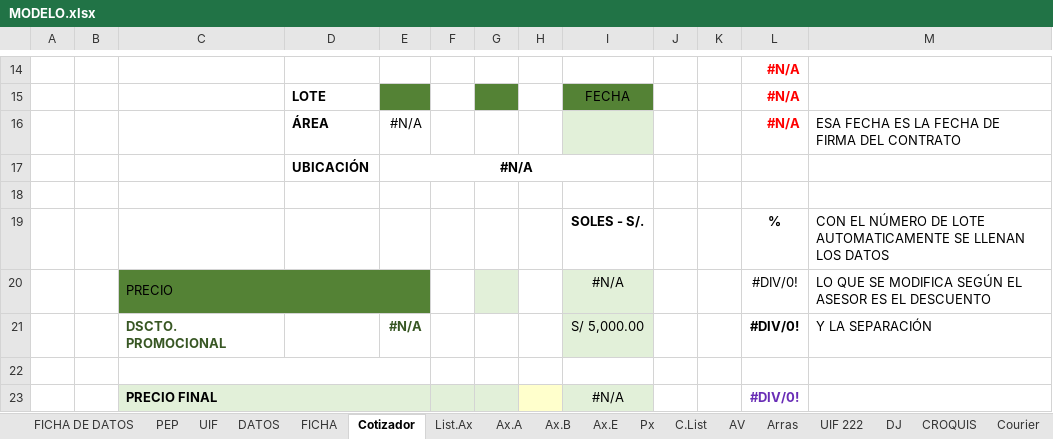
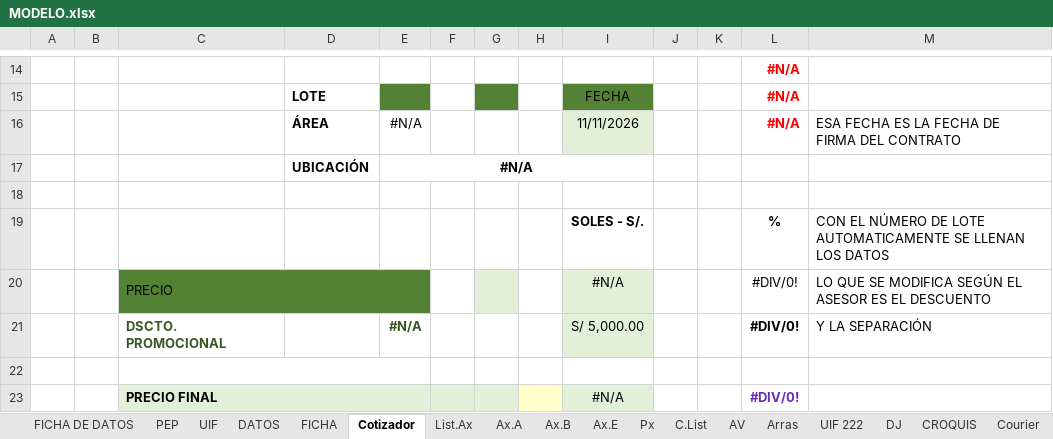
Before and after one commit to legal2portugalconstructora-sketch/CONTRATOBOT, an Excel workbook: PLANTILLAS/FINCA DEL VALLE/MODELO.xlsx, sheet Cotizador, drawn as a sheet; only a part is shown, gaps mark what is left out; values as stored, in another font and other column widths than the file's, no borders; charts and pictures not drawn; 1 other sheet too large or unreadable and not compared; the diff names each change by its address in the sheet, - before the commit and + after, or states it on an @@ line.

```diff
--- a/PLANTILLAS/FINCA DEL VALLE/MODELO.xlsx (sheet Cotizador)
+++ b/PLANTILLAS/FINCA DEL VALLE/MODELO.xlsx (sheet Cotizador)
-I16: (empty)
+I16: 11/11/2026
```
Also changed, not shown: sheet Ax.E, sheet C.List, sheet FICHA, sheet Ax.B, sheet Courier, formulas that keep their value, charts or pictures, PLANTILLAS/COSTA DEL LAGO/MODELO.xlsx, PLANTILLAS/RIVIERA COAST/MODELO.xlsx, 4 other files.
